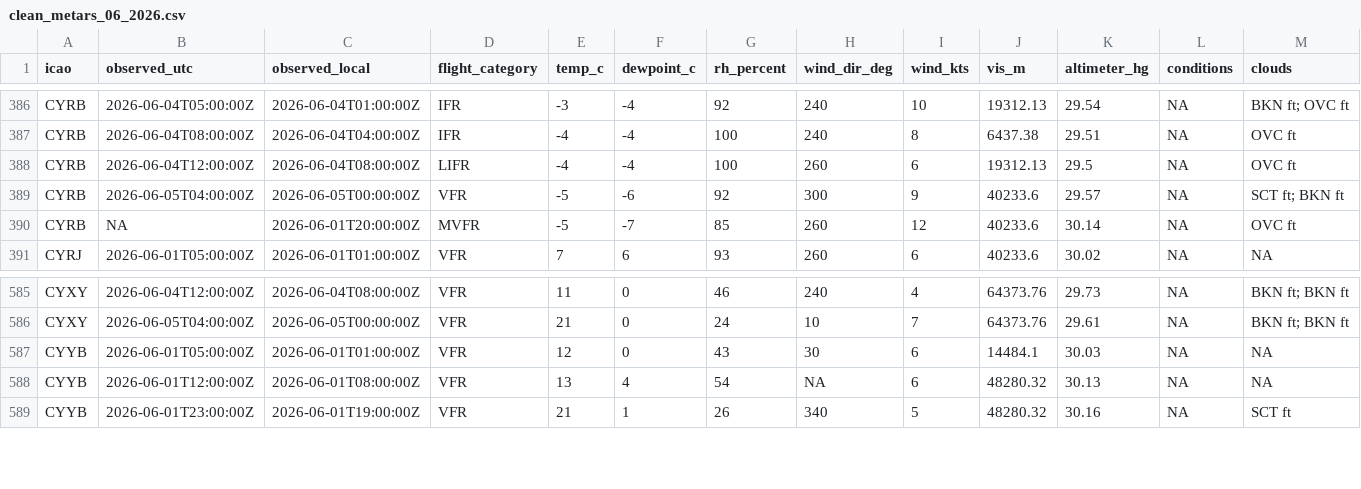
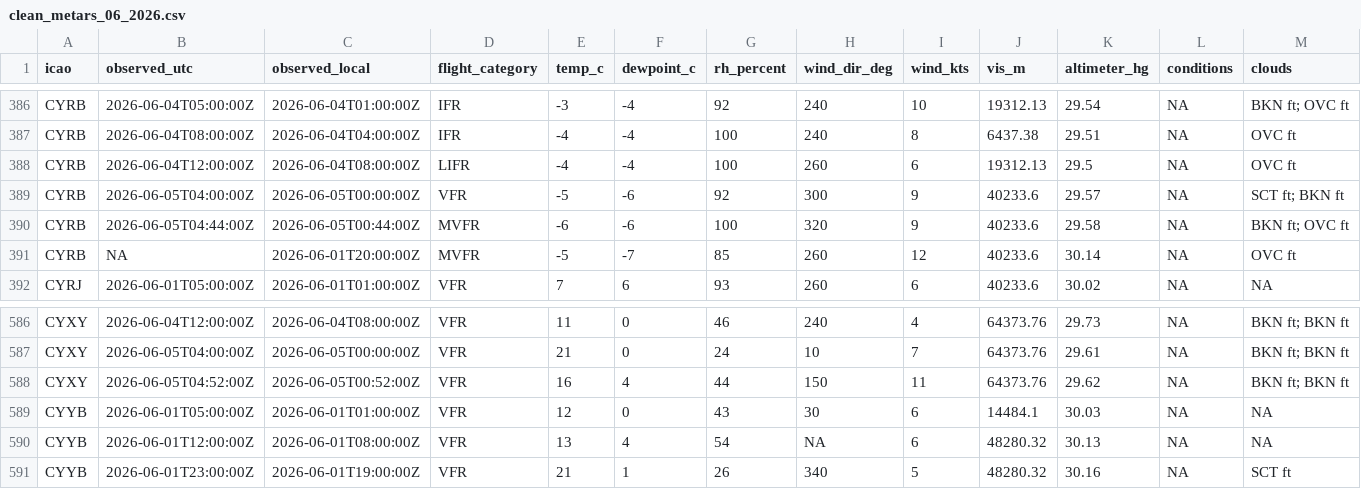
Before and after one commit to NoahCornish/Canada-Flight-Conditions-Research-Project, a CSV file: clean_metars_06_2026.csv, drawn as a sheet; only a part is shown, gaps mark what is left out; rows hold the shown columns only; the diff names each change by its address in the sheet, - before the commit and + after, or states it on an @@ line.

```diff
--- a/clean_metars_06_2026.csv
+++ b/clean_metars_06_2026.csv
+row 390: CYRB | 2026-06-05T04:44:00Z | 2026-06-05T00:44:00Z | MVFR | -6 | -6 | 100 | 320 | 9 | 40233.6 | 29.58 | NA | BKN ft; OVC ft
+row 588: CYXY | 2026-06-05T04:52:00Z | 2026-06-05T00:52:00Z | VFR | 16 | 4 | 44 | 150 | 11 | 64373.76 | 29.62 | NA | BKN ft; BKN ft
```
Also changed, not shown: 3 other files.
